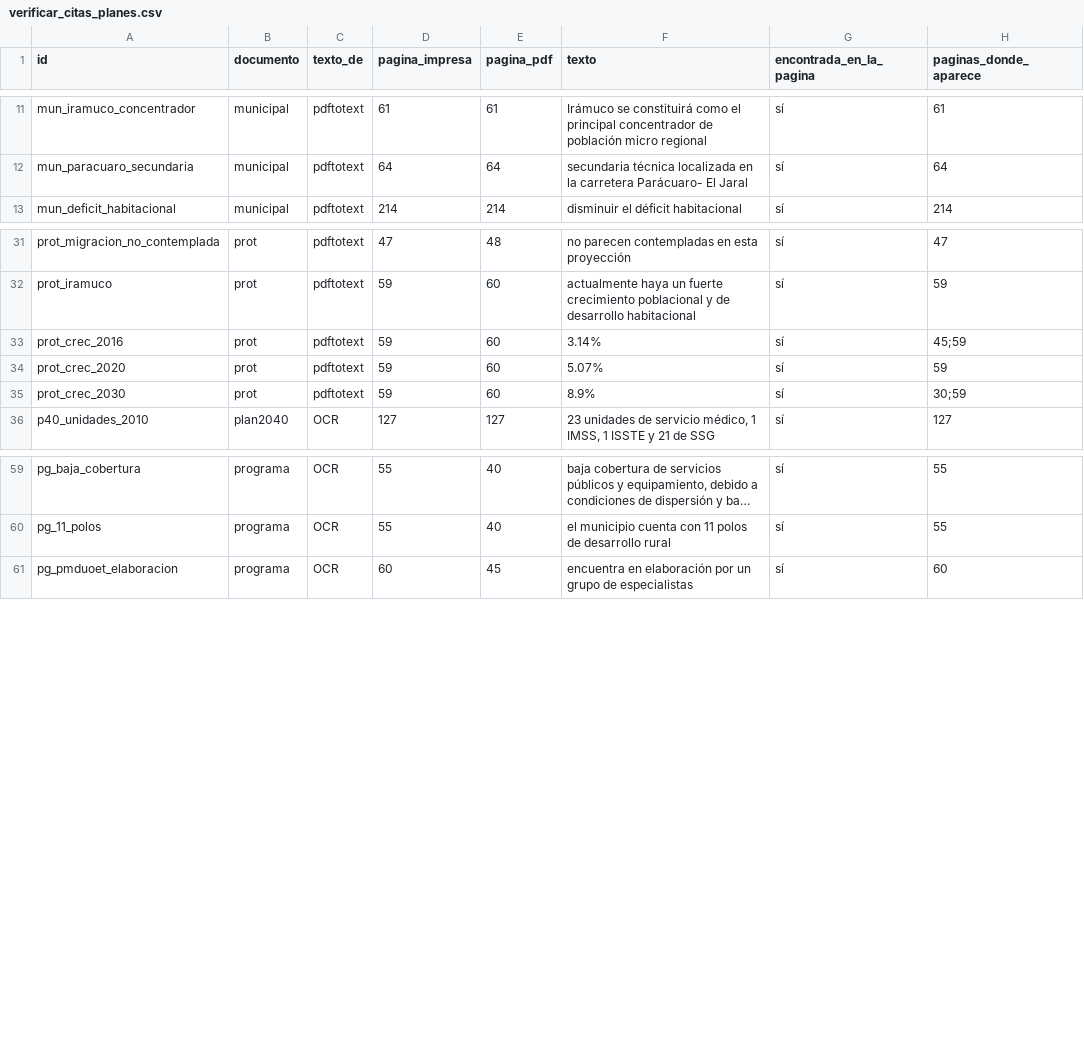
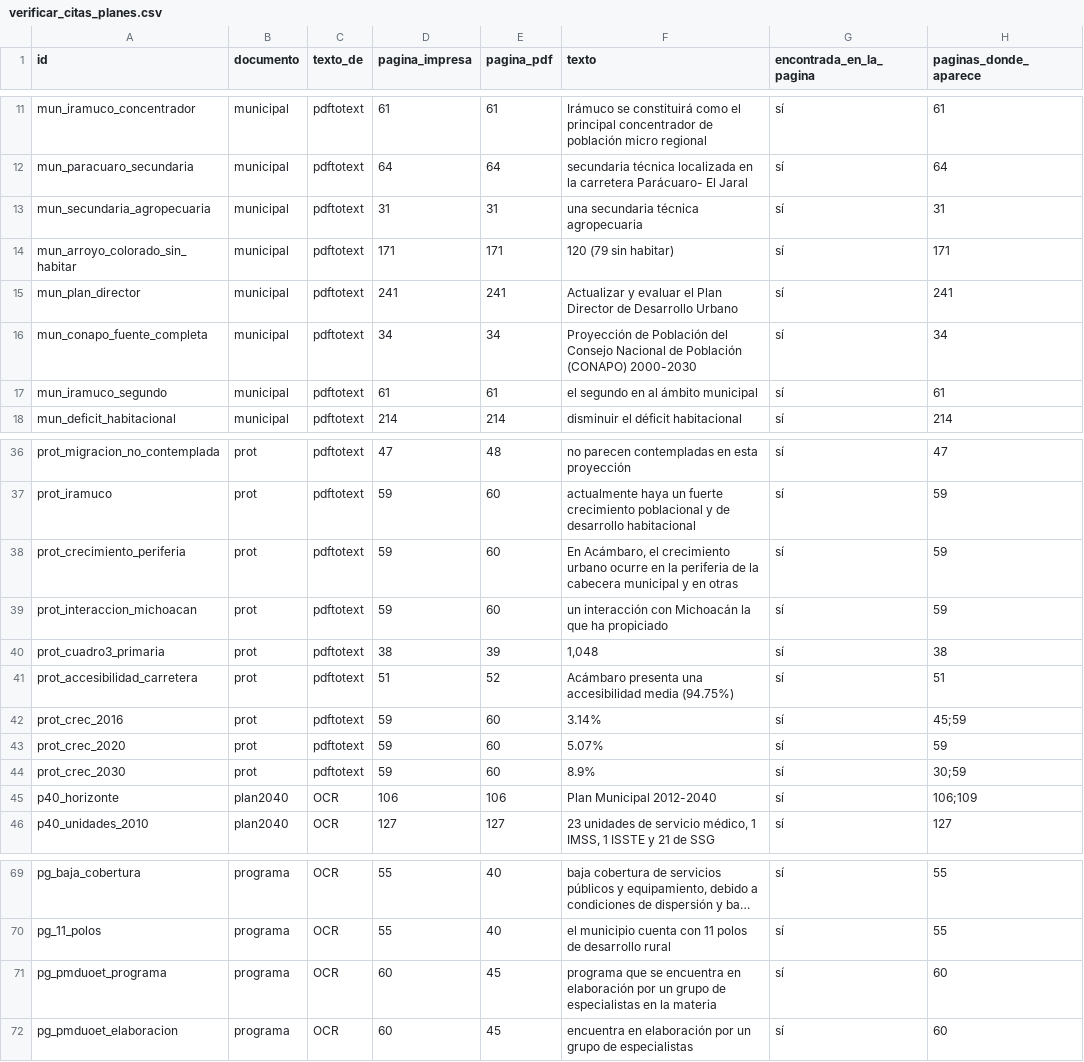
Before and after one commit to AlexTheKing1/acambaro-acceso-servicios, a CSV file: docs/verificar_citas_planes.csv, drawn as a sheet; only a part is shown, gaps mark what is left out; long unchanged cells end in …; the diff names each change by its address in the sheet, - before the commit and + after, or states it on an @@ line.

```diff
--- a/docs/verificar_citas_planes.csv
+++ b/docs/verificar_citas_planes.csv
+row 13: mun_secundaria_agropecuaria | municipal | pdftotext | 31 | 31 | una secundaria técnica agropecuaria | sí | 31
+row 14: mun_arroyo_colorado_sin_habitar | municipal | pdftotext | 171 | 171 | 120 (79 sin habitar) | sí | 171
+row 15: mun_plan_director | municipal | pdftotext | 241 | 241 | Actualizar y evaluar el Plan Director de Desarrollo Urbano | sí | 241
+row 16: mun_conapo_fuente_completa | municipal | pdftotext | 34 | 34 | Proyección de Población del Consejo Nacional de Población (CONAPO) 2000-2030 | sí | 34
+row 17: mun_iramuco_segundo | municipal | pdftotext | 61 | 61 | el segundo en al ámbito municipal | sí | 61
+row 38: prot_crecimiento_periferia | prot | pdftotext | 59 | 60 | En Acámbaro, el crecimiento urbano ocurre en la periferia de la cabecera municipal y en otras | sí | 59
+row 39: prot_interaccion_michoacan | prot | pdftotext | 59 | 60 | un interacción con Michoacán la que ha propiciado | sí | 59
+row 40: prot_cuadro3_primaria | prot | pdftotext | 38 | 39 | 1,048 | sí | 38
+row 41: prot_accesibilidad_carretera | prot | pdftotext | 51 | 52 | Acámbaro presenta una accesibilidad media (94.75%) | sí | 51
+row 45: p40_horizonte | plan2040 | OCR | 106 | 106 | Plan Municipal 2012-2040 | sí | 106;109
+row 71: pg_pmduoet_programa | programa | OCR | 60 | 45 | programa que se encuentra en elaboración por un grupo de especialistas en la materia | sí | 60
```
Also changed, not shown: docs/verificar_campo_fase6.csv, 4 other files.
